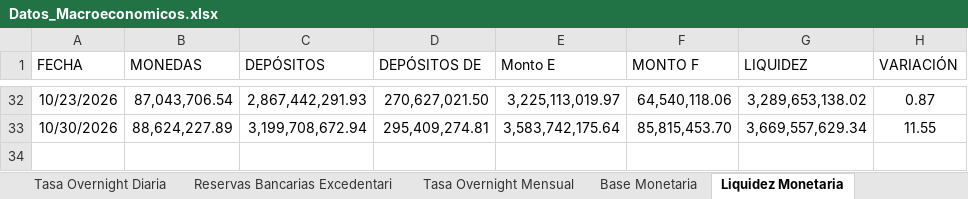
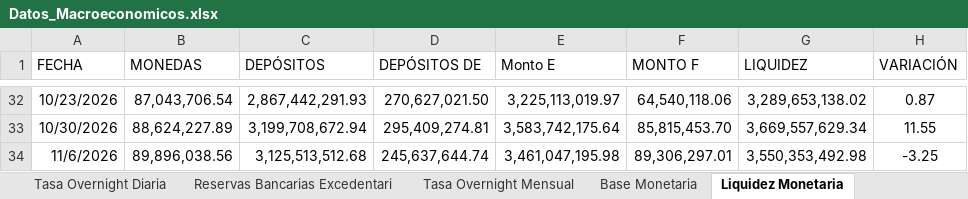
Before and after one commit to bfauairmonitor/Monitor-Nacional, an Excel workbook: Datos_Macroeconomicos.xlsx, sheet Liquidez Monetaria, drawn as a sheet; only a part is shown, gaps mark what is left out; values as stored, in another font and other column widths than the file's, no borders; the diff names each change by its address in the sheet, - before the commit and + after, or states it on an @@ line.

```diff
--- a/Datos_Macroeconomicos.xlsx (sheet Liquidez Monetaria)
+++ b/Datos_Macroeconomicos.xlsx (sheet Liquidez Monetaria)
+row 34: 11/6/2026 | 89,896,038.56 | 3,125,513,512.68 | 245,637,644.74 | 3,461,047,195.98 | 89,306,297.01 | 3,550,353,492.98 | -3.25
```
Also changed, not shown: sheet Reservas Bancarias Excedentari, sheet Resev. Internacionales $, sheet Tasa Overnight Diaria, formulas that keep their value.
